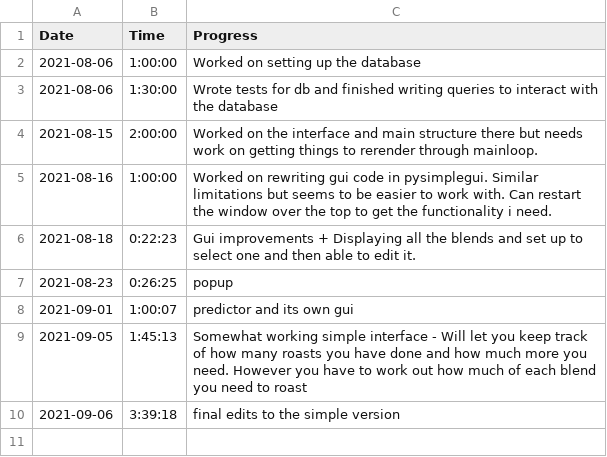
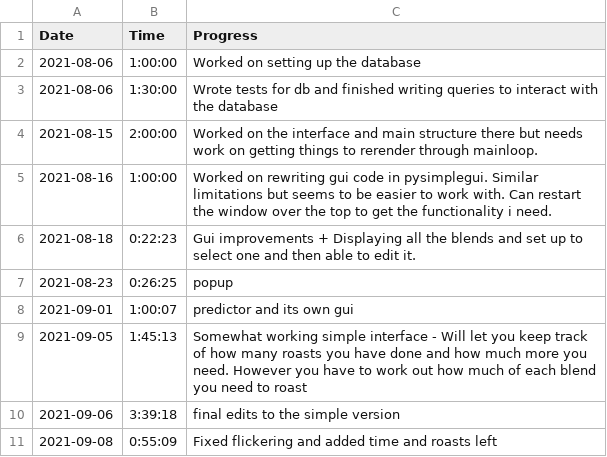
Before and after one commit to 626tomp/RoastingLog, a CSV file: logbook.csv, drawn as a sheet; the diff names each change by its address in the sheet, - before the commit and + after, or states it on an @@ line.

```diff
--- a/logbook.csv
+++ b/logbook.csv
+row 11: 2021-09-08 | 0:55:09 | Fixed flickering and added time and roasts left
```
Also changed, not shown: data.csv, 2 other files.
